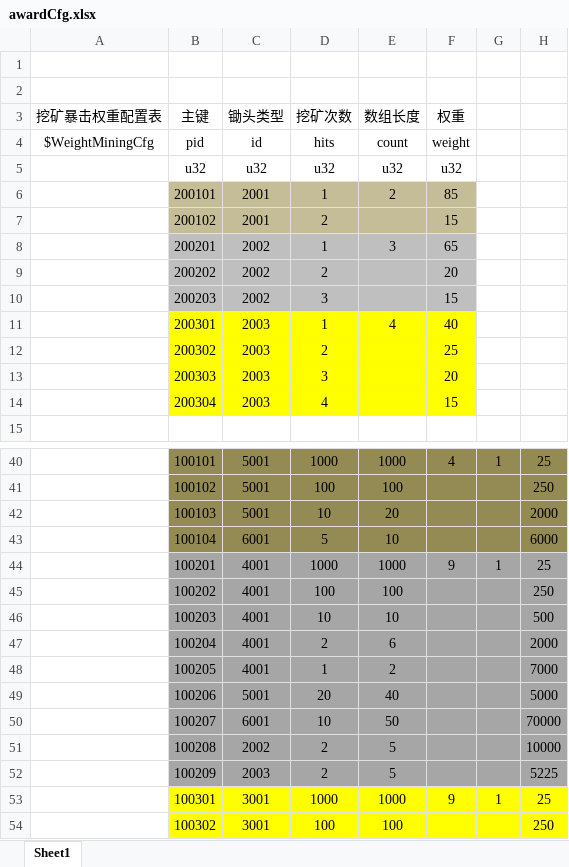
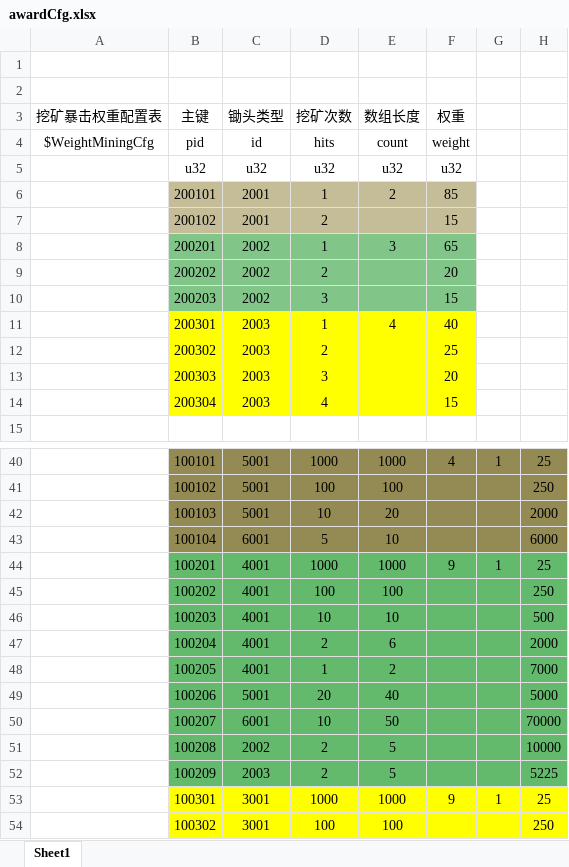
Before and after one commit to kong2630929821/wallet_game, an Excel workbook: src/earn/xlsx/awardCfg.xlsx, sheet Sheet1, drawn as a sheet; only a part is shown, gaps mark what is left out; values as stored, in another font and other column widths than the file's, no borders; the diff names each change by its address in the sheet, - before the commit and + after, or states it on an @@ line.

```diff
--- a/src/earn/xlsx/awardCfg.xlsx (sheet Sheet1)
+++ b/src/earn/xlsx/awardCfg.xlsx (sheet Sheet1)
-B8:F10 fill: #BFBFBF
+B8:F10 fill: #81C688
-B44:H52 fill: #A6A6A6
+B44:H52 fill: #63B96C
```
Also changed, not shown: src/earn/xlsx/item.xlsx, 12 other files.
